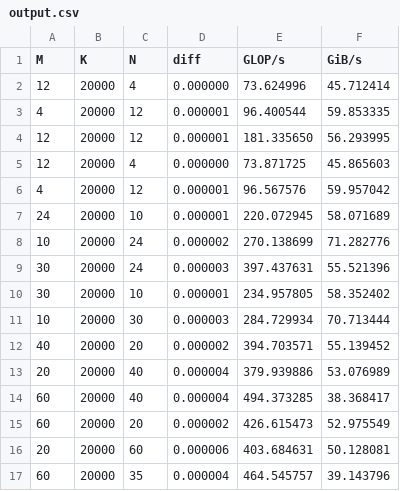
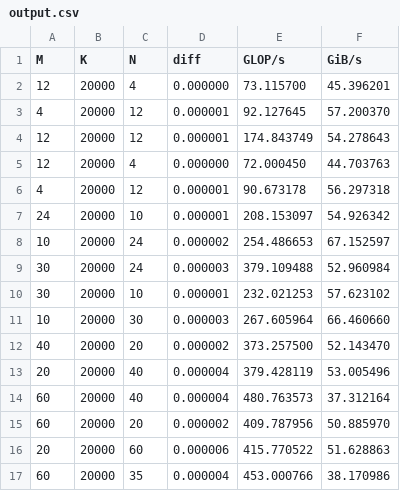
Before and after one commit to FreddieWitherden/libysmm, a CSV file: examples/output.csv, drawn as a sheet; only a part is shown; the diff covers the shown part only.

Commit message:
updates

```diff
--- a/examples/output.csv
+++ b/examples/output.csv
@@ -1,17 +1,17 @@
 M,K,N,diff,GLOP/s,GiB/s
-12,20000,4,0.000000,73.624996,45.712414,
-4,20000,12,0.000001,96.400544,59.853335,
-12,20000,12,0.000001,181.335650,56.293995,
-12,20000,4,0.000000,73.871725,45.865603,
-4,20000,12,0.000001,96.567576,59.957042,
-24,20000,10,0.000001,220.072945,58.071689,
-10,20000,24,0.000002,270.138699,71.282776,
-30,20000,24,0.000003,397.437631,55.521396,
-30,20000,10,0.000001,234.957805,58.352402,
-10,20000,30,0.000003,284.729934,70.713444,
-40,20000,20,0.000002,394.703571,55.139452,
-20,20000,40,0.000004,379.939886,53.076989,
-60,20000,40,0.000004,494.373285,38.368417,
-60,20000,20,0.000002,426.615473,52.975549,
-20,20000,60,0.000006,403.684631,50.128081,
-60,20000,35,0.000004,464.545757,39.143796,
+12,20000,4,0.000000,73.115700,45.396201,
+4,20000,12,0.000001,92.127645,57.200370,
+12,20000,12,0.000001,174.843749,54.278643,
+12,20000,4,0.000000,72.000450,44.703763,
+4,20000,12,0.000001,90.673178,56.297318,
+24,20000,10,0.000001,208.153097,54.926342,
+10,20000,24,0.000002,254.486653,67.152597,
+30,20000,24,0.000003,379.109488,52.960984,
+30,20000,10,0.000001,232.021253,57.623102,
+10,20000,30,0.000003,267.605964,66.460660,
+40,20000,20,0.000002,373.257500,52.143470,
+20,20000,40,0.000004,379.428119,53.005496,
+60,20000,40,0.000004,480.763573,37.312164,
+60,20000,20,0.000002,409.787956,50.885970,
+20,20000,60,0.000006,415.770522,51.628863,
+60,20000,35,0.000004,453.000766,38.170986,
```
Also changed, not shown: 28 edited cells elsewhere in this file.
